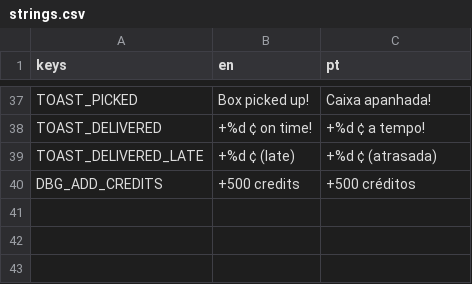
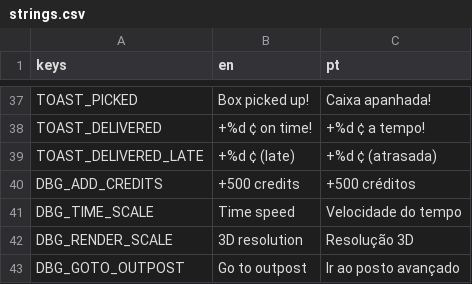
Before and after one commit to Curio2560/cozy-space-game, a CSV file: i18n/strings.csv, drawn as a sheet; only a part is shown, gaps mark what is left out.

```diff
--- a/i18n/strings.csv
+++ b/i18n/strings.csv
@@ -40 +40,4 @@ TOAST_DELIVERED_LATE,+%d ¢ (late),+%d ¢ (atrasada)
 DBG_ADD_CREDITS,+500 credits,+500 créditos
+DBG_TIME_SCALE,Time speed,Velocidade do tempo
+DBG_RENDER_SCALE,3D resolution,Resolução 3D
+DBG_GOTO_OUTPOST,Go to outpost,Ir ao posto avançado
```
Also changed, not shown: 9 other files.
